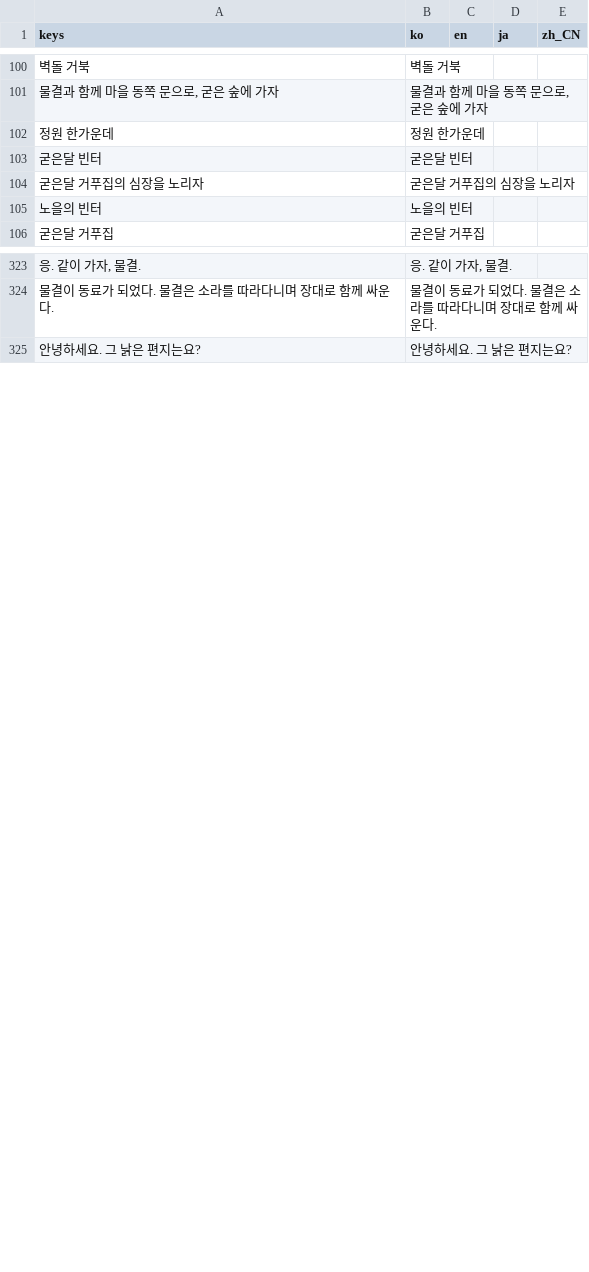
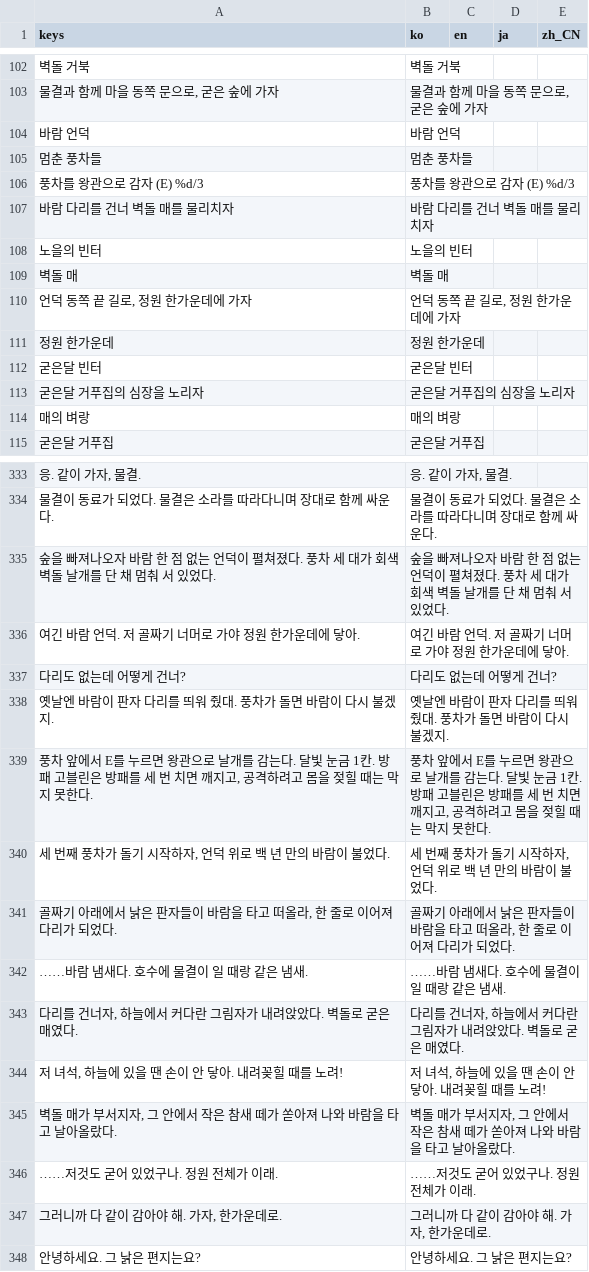
Before and after one commit to destory1984/oddity-of-the-wilds, a CSV file: godot/i18n/text.csv, drawn as a sheet; only a part is shown, gaps mark what is left out; the diff covers the shown part only; the diff names each change by its address in the sheet, - before the commit and + after, or states it on an @@ line.

```diff
--- a/godot/i18n/text.csv
+++ b/godot/i18n/text.csv
+row 104: 바람 언덕 | 바람 언덕
+row 105: 멈춘 풍차들 | 멈춘 풍차들
+row 106: 풍차를 왕관으로 감자 (E) %d/3 | 풍차를 왕관으로 감자 (E) %d/3
+row 107: 바람 다리를 건너 벽돌 매를 물리치자 | 바람 다리를 건너 벽돌 매를 물리치자
@@ row 105 moved to row 108: 노을의 빈터 @@
+row 109: 벽돌 매 | 벽돌 매
+row 110: 언덕 동쪽 끝 길로, 정원 한가운데에 가자 | 언덕 동쪽 끝 길로, 정원 한가운데에 가자
+row 114: 매의 벼랑 | 매의 벼랑
+row 335: 숲을 빠져나오자 바람 한 점 없는 언덕이 펼쳐졌다. 풍차 세 대가 회색 벽돌 날개를 단 채 멈춰 서 있었다. | 숲을 빠져나오자 바람 한 점 없는 언덕이 펼쳐졌다. 풍차 세 대가 회색 벽돌 날개를 단 채 멈춰 서 있었다.
+row 336: 여긴 바람 언덕. 저 골짜기 너머로 가야 정원 한가운데에 닿아. | 여긴 바람 언덕. 저 골짜기 너머로 가야 정원 한가운데에 닿아.
+row 337: 다리도 없는데 어떻게 건너? | 다리도 없는데 어떻게 건너?
+row 338: 옛날엔 바람이 판자 다리를 띄워 줬대. 풍차가 돌면 바람이 다시 불겠지. | 옛날엔 바람이 판자 다리를 띄워 줬대. 풍차가 돌면 바람이 다시 불겠지.
+row 339: 풍차 앞에서 E를 누르면 왕관으로 날개를 감는다. 달빛 눈금 1칸. 방패 고블린은 방패를 세 번 치면 깨지고, 공격하려고 몸을 젖힐 때는 막지 못한다. | 풍차 앞에서 E를 누르면 왕관으로 날개를 감는다. 달빛 눈금 1칸. 방패 고블린은 방패를 세 번 치면 깨지고, 공격하려고 몸을 젖힐 때는 막지 못한다.
+row 340: 세 번째 풍차가 돌기 시작하자, 언덕 위로 백 년 만의 바람이 불었다. | 세 번째 풍차가 돌기 시작하자, 언덕 위로 백 년 만의 바람이 불었다.
+row 341: 골짜기 아래에서 낡은 판자들이 바람을 타고 떠올라, 한 줄로 이어져 다리가 되었다. | 골짜기 아래에서 낡은 판자들이 바람을 타고 떠올라, 한 줄로 이어져 다리가 되었다.
+row 342: ……바람 냄새다. 호수에 물결이 일 때랑 같은 냄새. | ……바람 냄새다. 호수에 물결이 일 때랑 같은 냄새.
+row 343: 다리를 건너자, 하늘에서 커다란 그림자가 내려앉았다. 벽돌로 굳은 매였다. | 다리를 건너자, 하늘에서 커다란 그림자가 내려앉았다. 벽돌로 굳은 매였다.
+row 344: 저 녀석, 하늘에 있을 땐 손이 안 닿아. 내려꽂힐 때를 노려! | 저 녀석, 하늘에 있을 땐 손이 안 닿아. 내려꽂힐 때를 노려!
+row 345: 벽돌 매가 부서지자, 그 안에서 작은 참새 떼가 쏟아져 나와 바람을 타고 날아올랐다. | 벽돌 매가 부서지자, 그 안에서 작은 참새 떼가 쏟아져 나와 바람을 타고 날아올랐다.
+row 346: ……저것도 굳어 있었구나. 정원 전체가 이래. | ……저것도 굳어 있었구나. 정원 전체가 이래.
+row 347: 그러니까 다 같이 감아야 해. 가자, 한가운데로. | 그러니까 다 같이 감아야 해. 가자, 한가운데로.
```
Also changed, not shown: 4 added rows and 1 removed row elsewhere in this file, 11 other files.
